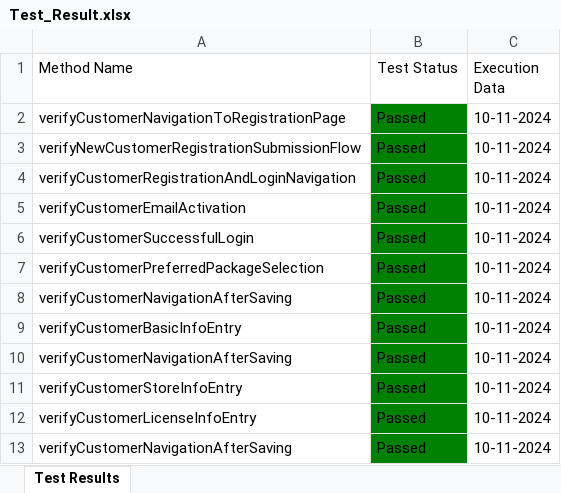
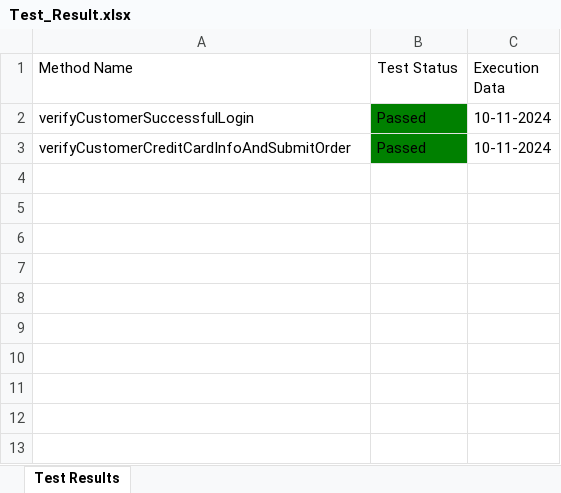
Before and after one commit to Fahim59/MAS_FloraFire, an Excel workbook: Test Results/Test_Result.xlsx, sheet Test Results, drawn as a sheet; values as stored, in another font and other column widths than the file's, no borders; removed rows and columns are numbered as before the commit, all else as after; the diff names each change by its address in the sheet, - before the commit and + after, or states it on an @@ line.

```diff
--- a/Test Results/Test_Result.xlsx (sheet Test Results)
+++ b/Test Results/Test_Result.xlsx (sheet Test Results)
-row 2: verifyCustomerNavigationToRegistrationPage | Passed | 10-11-2024
-row 3: verifyNewCustomerRegistrationSubmissionFlow | Passed | 10-11-2024
-row 4: verifyCustomerRegistrationAndLoginNavigation | Passed | 10-11-2024
-row 5: verifyCustomerEmailActivation | Passed | 10-11-2024
-row 7: verifyCustomerPreferredPackageSelection | Passed | 10-11-2024
-row 8: verifyCustomerNavigationAfterSaving | Passed | 10-11-2024
-row 9: verifyCustomerBasicInfoEntry | Passed | 10-11-2024
-row 10: verifyCustomerNavigationAfterSaving | Passed | 10-11-2024
-A3 (Method Name): verifyCustomerStoreInfoEntry
+A3 (Method Name): verifyCustomerCreditCardInfoAndSubmitOrder
-row 12: verifyCustomerLicenseInfoEntry | Passed | 10-11-2024
-row 13: verifyCustomerNavigationAfterSaving | Passed | 10-11-2024
```
Also changed, not shown: 13 other files.
